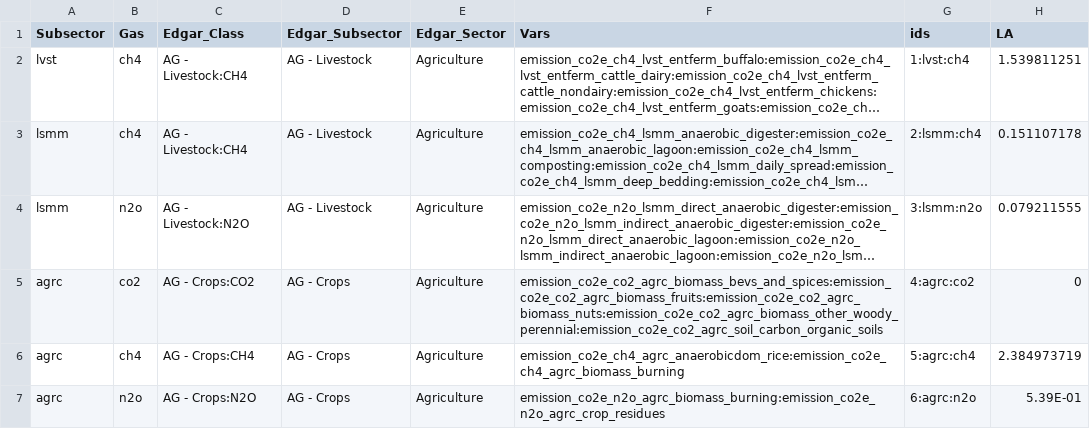
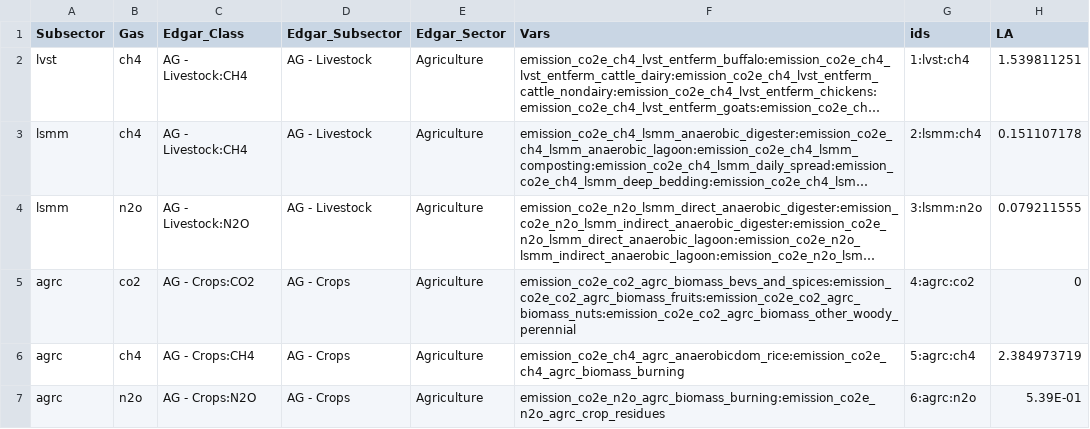
Before and after one commit to sisepuede-framework/ssp_louisiana, a CSV file: 1000_runs_ensamble_postprocessing/cw/emission_targets_louisiana.csv, drawn as a sheet; only a part is shown; long unchanged cells end in …; the diff names each change by its address in the sheet, - before the commit and + after, or states it on an @@ line.

Commit message:
Fix formatting in emission_targets_louisiana.csv for AG - Crops section

```diff
--- a/1000_runs_ensamble_postprocessing/cw/emission_targets_louisiana.csv
+++ b/1000_runs_ensamble_postprocessing/cw/emission_targets_louisiana.csv
-F5 (Vars): emission_co2e_co2_agrc_biomass_bevs_and_spices:emission_co2e_co2_agrc_biomass_fruits:emission_co2e_co2_agrc_biomass_nuts:emission_co2e_co2_agrc_biomass_other_woody_perennial:emission_co2e_co2_agrc_soil_carbon_organic_soils
+F5 (Vars): emission_co2e_co2_agrc_biomass_bevs_and_spices:emission_co2e_co2_agrc_biomass_fruits:emission_co2e_co2_agrc_biomass_nuts:emission_co2e_co2_agrc_biomass_other_woody_perennial
```
